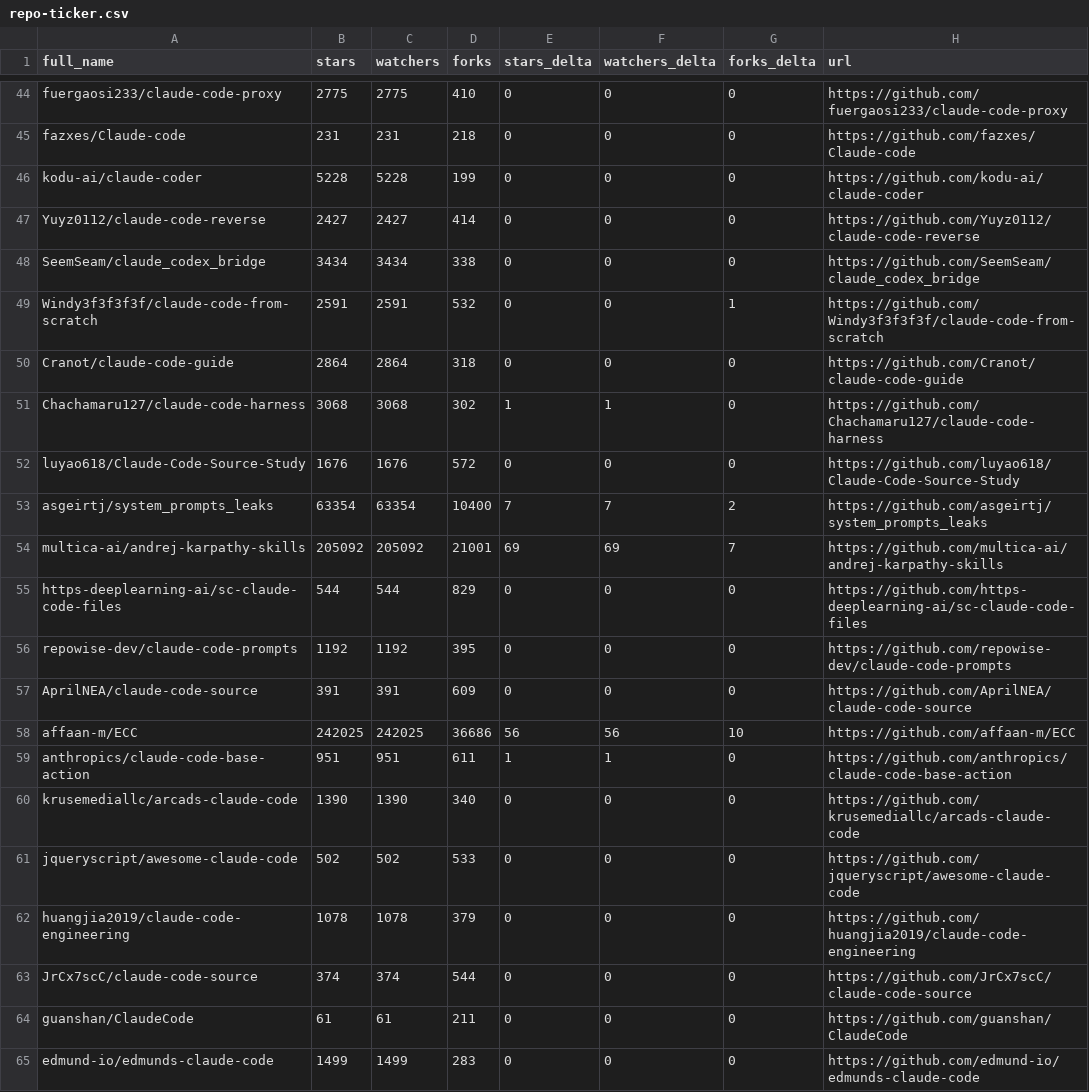
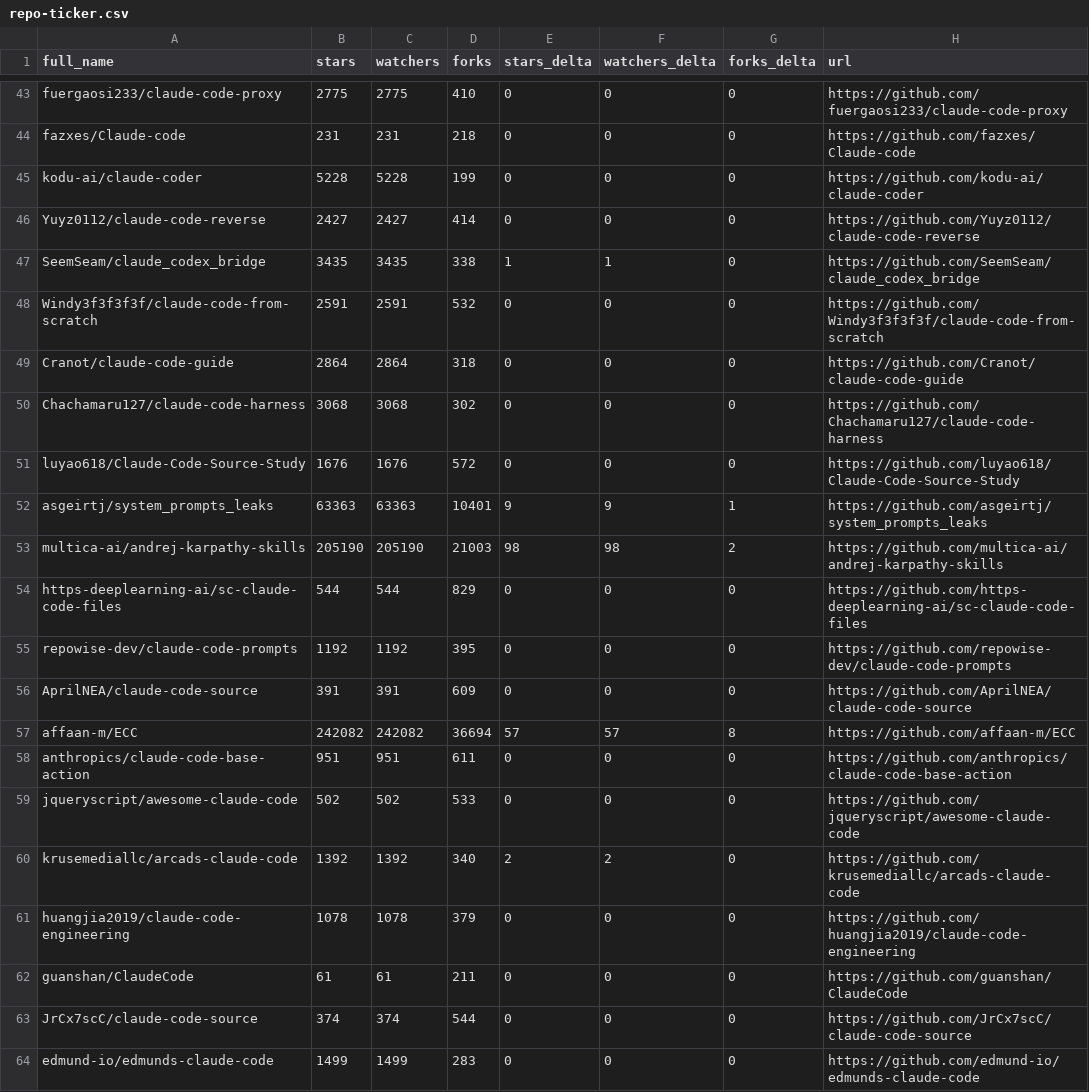
Before and after one commit to Moshbbab/awesome-claude-code, a CSV file: data/repo-ticker.csv, drawn as a sheet; only a part is shown, gaps mark what is left out; the diff covers the shown part only.

```diff
--- a/data/repo-ticker.csv
+++ b/data/repo-ticker.csv
@@ -47,9 +46,9 @@ kodu-ai/claude-coder,5228,5228,199,0,0,0,https://github.com/kodu-ai/claude-coder
 Yuyz0112/claude-code-reverse,2427,2427,414,0,0,0,https://github.com/Yuyz0112/claude-code-reverse
-SeemSeam/claude_codex_bridge,3434,3434,338,0,0,0,https://github.com/SeemSeam/claude_codex_bridge
-Windy3f3f3f3f/claude-code-from-scratch,2591,2591,532,0,0,1,https://github.com/Windy3f3f3f3f/claude-code-from-scratch
+SeemSeam/claude_codex_bridge,3435,3435,338,1,1,0,https://github.com/SeemSeam/claude_codex_bridge
+Windy3f3f3f3f/claude-code-from-scratch,2591,2591,532,0,0,0,https://github.com/Windy3f3f3f3f/claude-code-from-scratch
 Cranot/claude-code-guide,2864,2864,318,0,0,0,https://github.com/Cranot/claude-code-guide
-Chachamaru127/claude-code-harness,3068,3068,302,1,1,0,https://github.com/Chachamaru127/claude-code-harness
+Chachamaru127/claude-code-harness,3068,3068,302,0,0,0,https://github.com/Chachamaru127/claude-code-harness
 luyao618/Claude-Code-Source-Study,1676,1676,572,0,0,0,https://github.com/luyao618/Claude-Code-Source-Study
-asgeirtj/system_prompts_leaks,63354,63354,10400,7,7,2,https://github.com/asgeirtj/system_prompts_leaks
-multica-ai/andrej-karpathy-skills,205092,205092,21001,69,69,7,https://github.com/multica-ai/andrej-karpathy-skills
+asgeirtj/system_prompts_leaks,63363,63363,10401,9,9,1,https://github.com/asgeirtj/system_prompts_leaks
+multica-ai/andrej-karpathy-skills,205190,205190,21003,98,98,2,https://github.com/multica-ai/andrej-karpathy-skills
 https-deeplearning-ai/sc-claude-code-files,544,544,829,0,0,0,https://github.com/https-deeplearning-ai/sc-claude-code-files
@@ -57,9 +56,9 @@ repowise-dev/claude-code-prompts,1192,1192,395,0,0,0,https://github.com/repowise
 AprilNEA/claude-code-source,391,391,609,0,0,0,https://github.com/AprilNEA/claude-code-source
-affaan-m/ECC,242025,242025,36686,56,56,10,https://github.com/affaan-m/ECC
-anthropics/claude-code-base-action,951,951,611,1,1,0,https://github.com/anthropics/claude-code-base-action
-krusemediallc/arcads-claude-code,1390,1390,340,0,0,0,https://github.com/krusemediallc/arcads-claude-code
+affaan-m/ECC,242082,242082,36694,57,57,8,https://github.com/affaan-m/ECC
+anthropics/claude-code-base-action,951,951,611,0,0,0,https://github.com/anthropics/claude-code-base-action
 jqueryscript/awesome-claude-code,502,502,533,0,0,0,https://github.com/jqueryscript/awesome-claude-code
+krusemediallc/arcads-claude-code,1392,1392,340,2,2,0,https://github.com/krusemediallc/arcads-claude-code
 huangjia2019/claude-code-engineering,1078,1078,379,0,0,0,https://github.com/huangjia2019/claude-code-engineering
+guanshan/ClaudeCode,61,61,211,0,0,0,https://github.com/guanshan/ClaudeCode
 JrCx7scC/claude-code-source,374,374,544,0,0,0,https://github.com/JrCx7scC/claude-code-source
-guanshan/ClaudeCode,61,61,211,0,0,0,https://github.com/guanshan/ClaudeCode
 edmund-io/edmunds-claude-code,1499,1499,283,0,0,0,https://github.com/edmund-io/edmunds-claude-code
```
Also changed, not shown: 1 added row, 2 removed rows, 1 moved row and 119 edited cells elsewhere in this file, 1 other file.
